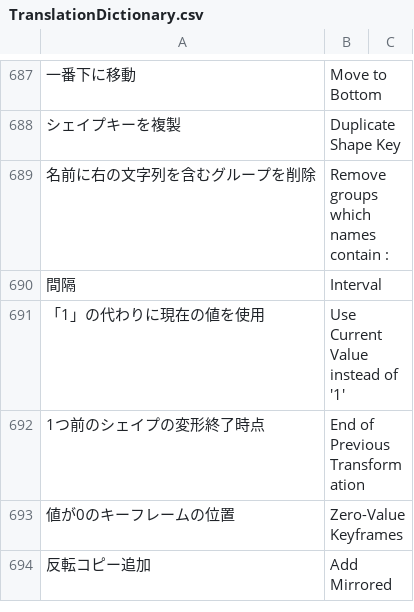
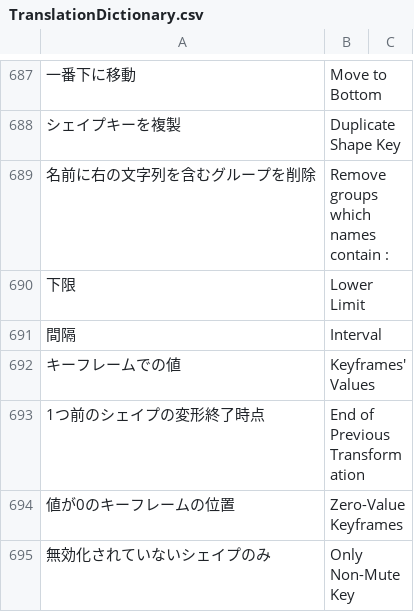
Before and after one commit to bookyakuno/Blender-Scramble-Addon, a CSV file: TranslationDictionary.csv, drawn as a sheet; only a part is shown, gaps mark what is left out; the shorter side is filled out with more unchanged rows; removed rows and columns are numbered as before the commit, all else as after; the diff covers the shown part only; the diff names each change by its address in the sheet, - before the commit and + after, or states it on an @@ line.

Commit message:
英語/日本語変更：シェイプキー関連
○用語追加

* 無効化されていないシェイプのみ
* 全てのキー
* アクティブまでのキー
* 対象のシェイプキー
* それぞれの変形
* 順番に開始
* 一斉に開始
* 下限
* シェイプキーの値
* シェイプキーを統合

○日本語変更
* 「1」の代わりに現在の値を使用　→　キーフレームでの値
* 現在の形状に変形 (キーを全て削除)　→　全てのキーをベースキーに統合
* 現在の形状に変形 (ベースと入れ替え)　→　全てのキーを統合＋ベースキーと入れ替え
* メッシュの形状を現在のシェイプに変形し、全てのシェイプキーを削除します　→　全てのシェイプキーを統合し、メッシュの基本の形状を現在のシェイプに変更します
* メッシュの形状を現在のシェイプに変形し、現在のシェイプをベースに、元のベースをシェイプキーに変更します　→　全てのシェイプキーを統合したものをベースキーとし、元のベースキーを新しいシェイプキーに設定します

```diff
--- a/TranslationDictionary.csv
+++ b/TranslationDictionary.csv
+row 690: 下限 | Lower Limit
-row 691: 「1」の代わりに現在の値を使用 | Use Current Value instead of '1'
+row 692: キーフレームでの値 | Keyframes' Values
+row 695: 無効化されていないシェイプのみ | Only Non-Mute Key
```
Also changed, not shown: 22 added rows, 5 removed rows and 1 edited cell elsewhere in this file.
